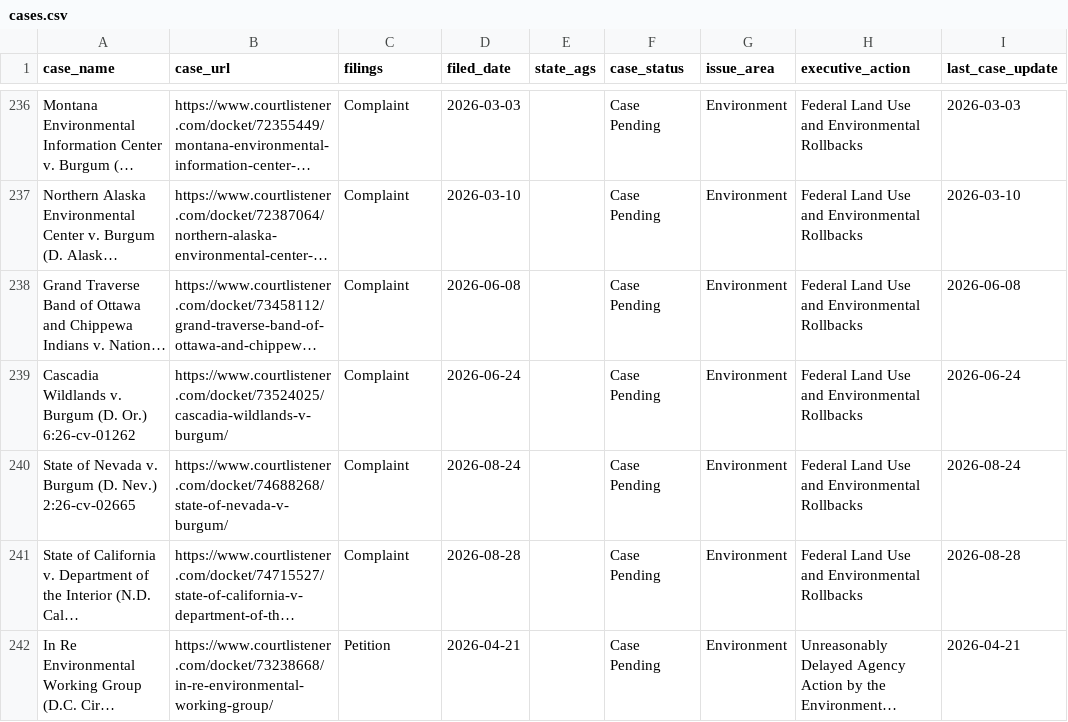
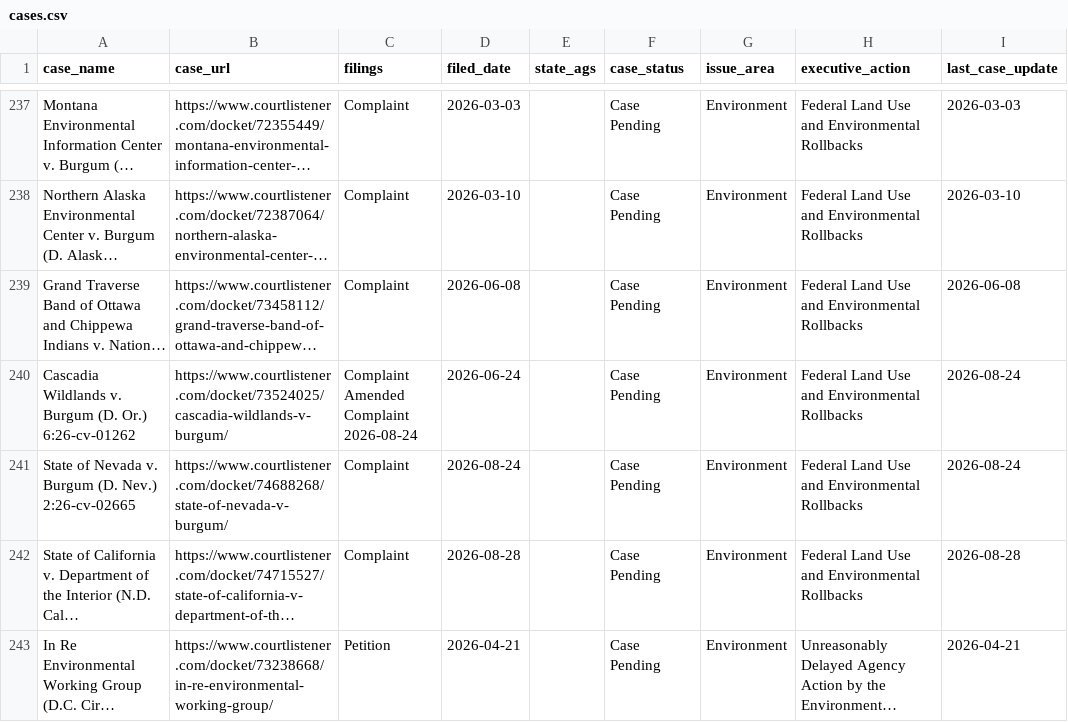
Before and after one commit to thecarsun/LC-TAA, a CSV file: data/processed/cases.csv, drawn as a sheet; only a part is shown, gaps mark what is left out; long unchanged cells end in …; addresses are those after the commit; ↵ is a line break in a cell; the diff covers the shown part only; the diff names each change by its address in the sheet, - before the commit and + after, or states it on an @@ line.

Commit message:
Automated data update Sat 09/26/2026

```diff
--- a/data/processed/cases.csv
+++ b/data/processed/cases.csv
-C240 (filings): Complaint
+C240 (filings): Complaint ↵ Amended Complaint ↵ 2026-08-24
-I240 (last_case_update): 2026-06-24
+I240 (last_case_update): 2026-08-24
```
Also changed, not shown: 1 added row and 23 edited cells elsewhere in this file, 1 other file.
